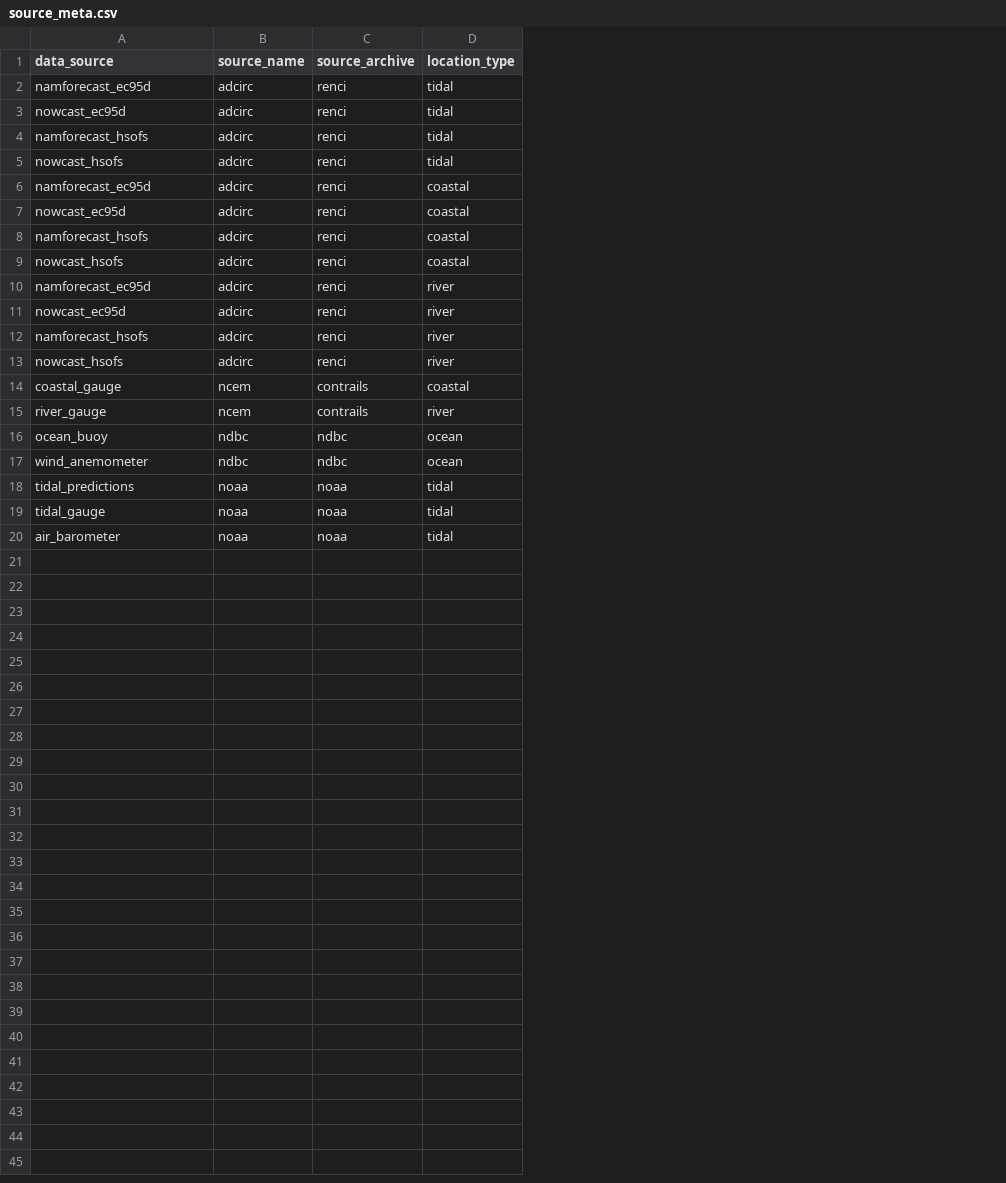
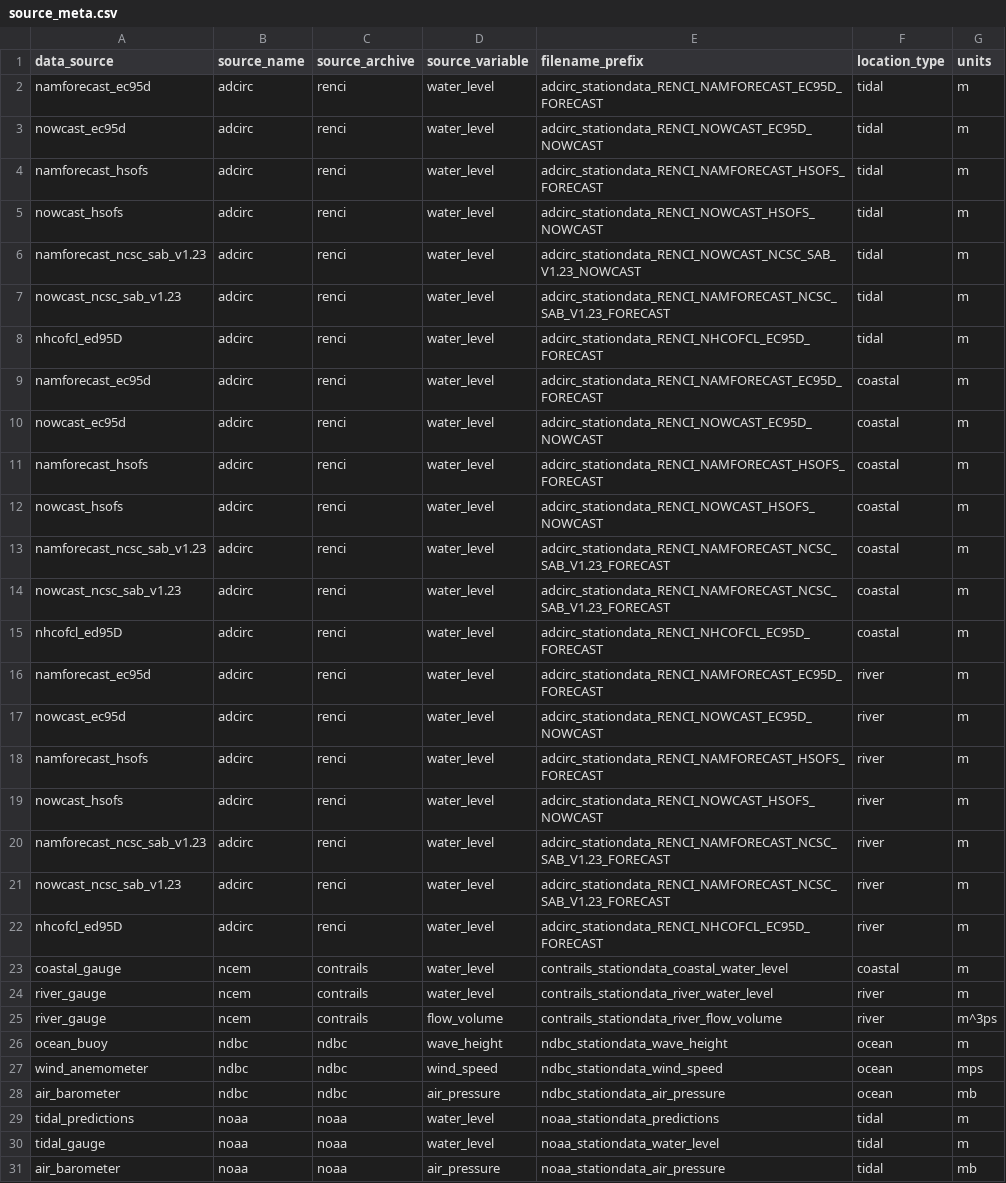
Before and after one commit to RENCI/apsviz-timeseriesdb-ingest, a CSV file: run/source_meta.csv, drawn as a sheet; only a part is shown; the diff covers the shown part only; the diff names each change by its address in the sheet, - before the commit and + after, or states it on an @@ line.

```diff
--- a/run/source_meta.csv
+++ b/run/source_meta.csv
+column D (source_variable), rows 2-5: all water_level; rows 9-12: all water_level; rows 16-19: all water_level; row 23: water_level; rows 25-27: flow_volume | wave_height | wind_speed; rows 29-31: water_level | water_level | air_pressure
+column E (filename_prefix), rows 2-5: adcirc_stationdata_RENCI_NAMFORECAST_EC95D_FORECAST | adcirc_stationdata_RENCI_NOWCAST_EC95D_NOWCAST | adcirc_stationdata_RENCI_NAMFORECAST_HSOFS_FORECAST | adcirc_stationdata_RENCI_NOWCAST_HSOFS_NOWCAST; rows 9-12: adcirc_stationdata_RENCI_NAMFORECAST_EC95D_FORECAST | adcirc_stationdata_RENCI_NOWCAST_EC95D_NOWCAST | adcirc_stationdata_RENCI_NAMFORECAST_HSOFS_FORECAST | adcirc_stationdata_RENCI_NOWCAST_HSOFS_NOWCAST; rows 16-19: adcirc_stationdata_RENCI_NAMFORECAST_EC95D_FORECAST | adcirc_stationdata_RENCI_NOWCAST_EC95D_NOWCAST | adcirc_stationdata_RENCI_NAMFORECAST_HSOFS_FORECAST | adcirc_stationdata_RENCI_NOWCAST_HSOFS_NOWCAST; row 23: contrails_stationdata_coastal_water_level; rows 25-27: contrails_stationdata_river_flow_volume | ndbc_stationdata_wave_height | ndbc_stationdata_wind_speed; rows 29-31: noaa_stationdata_predictions | noaa_stationdata_water_level | noaa_stationdata_air_pressure
+column G (units), rows 2-5: all m; rows 9-12: all m; rows 16-19: all m; row 23: m; rows 25-27: m^3ps | m | mps; rows 29-31: m | m | mb
+row 6: namforecast_ncsc_sab_v1.23 | adcirc | renci | water_level | adcirc_stationdata_RENCI_NOWCAST_NCSC_SAB_V1.23_NOWCAST | tidal | m
+row 7: nowcast_ncsc_sab_v1.23 | adcirc | renci | water_level | adcirc_stationdata_RENCI_NAMFORECAST_NCSC_SAB_V1.23_FORECAST | tidal | m
+row 8: nhcofcl_ed95D | adcirc | renci | water_level | adcirc_stationdata_RENCI_NHCOFCL_EC95D_FORECAST | tidal | m
+row 13: namforecast_ncsc_sab_v1.23 | adcirc | renci | water_level | adcirc_stationdata_RENCI_NAMFORECAST_NCSC_SAB_V1.23_FORECAST | coastal | m
+row 14: nowcast_ncsc_sab_v1.23 | adcirc | renci | water_level | adcirc_stationdata_RENCI_NAMFORECAST_NCSC_SAB_V1.23_FORECAST | coastal | m
+row 15: nhcofcl_ed95D | adcirc | renci | water_level | adcirc_stationdata_RENCI_NHCOFCL_EC95D_FORECAST | coastal | m
+row 20: namforecast_ncsc_sab_v1.23 | adcirc | renci | water_level | adcirc_stationdata_RENCI_NAMFORECAST_NCSC_SAB_V1.23_FORECAST | river | m
+row 21: nowcast_ncsc_sab_v1.23 | adcirc | renci | water_level | adcirc_stationdata_RENCI_NAMFORECAST_NCSC_SAB_V1.23_FORECAST | river | m
+row 22: nhcofcl_ed95D | adcirc | renci | water_level | adcirc_stationdata_RENCI_NHCOFCL_EC95D_FORECAST | river | m
+row 24: river_gauge | ncem | contrails | water_level | contrails_stationdata_river_water_level | river | m
+row 28: air_barometer | ndbc | ndbc | air_pressure | ndbc_stationdata_air_pressure | ocean | mb
```
Also changed, not shown: 1 added row elsewhere in this file, 6 other files.
